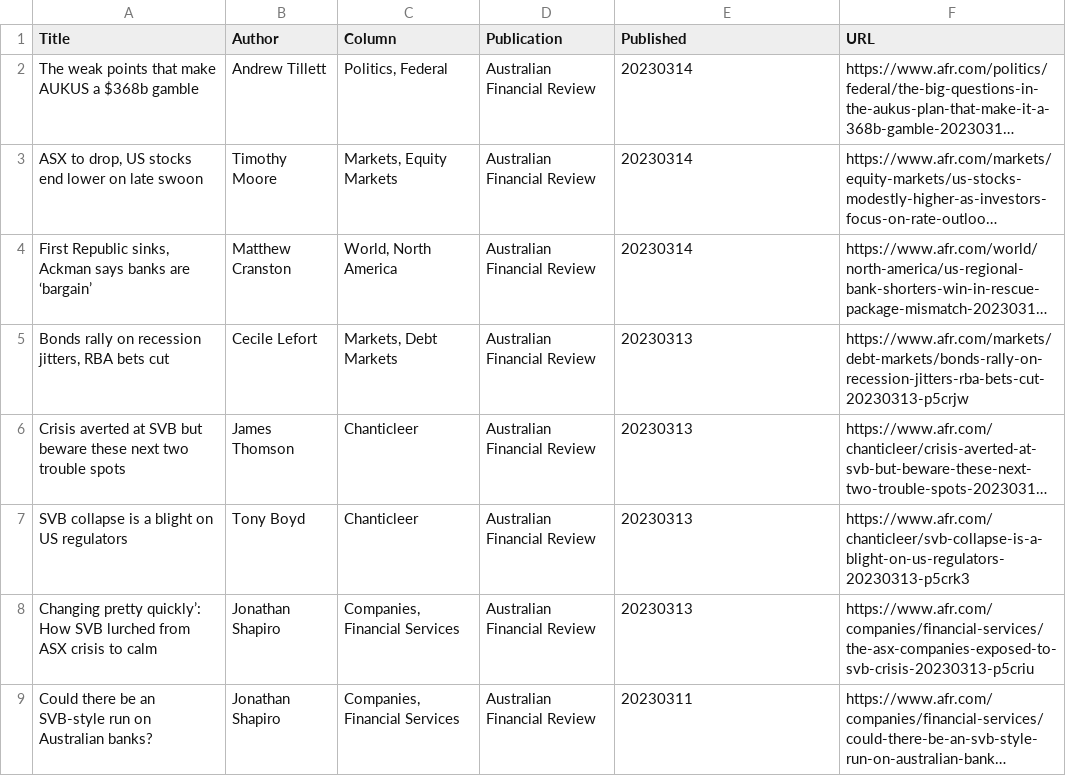
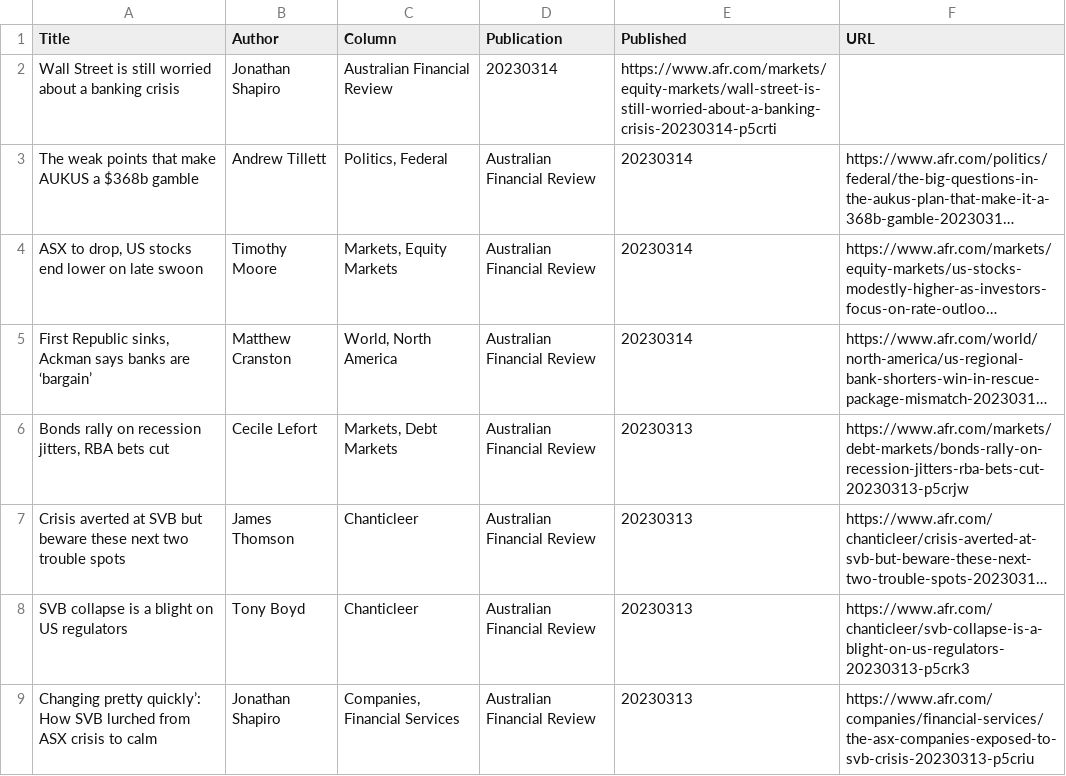
Before and after one commit to jaymarichua/afr-metadata, a CSV file: articles.csv, drawn as a sheet; only a part is shown; the shorter side is filled out with more unchanged rows; long unchanged cells end in …; the diff names each change by its address in the sheet, - before the commit and + after, or states it on an @@ line.

Commit message:
Update articles.csv

```diff
--- a/articles.csv
+++ b/articles.csv
+row 2: Wall Street is still worried about a banking crisis | Jonathan Shapiro | Australian Financial Review | 20230314 | https://www.afr.com/markets/equity-markets/wall-street-is-still-worried-about-a-banking-crisis-20230314-p5crti
```
